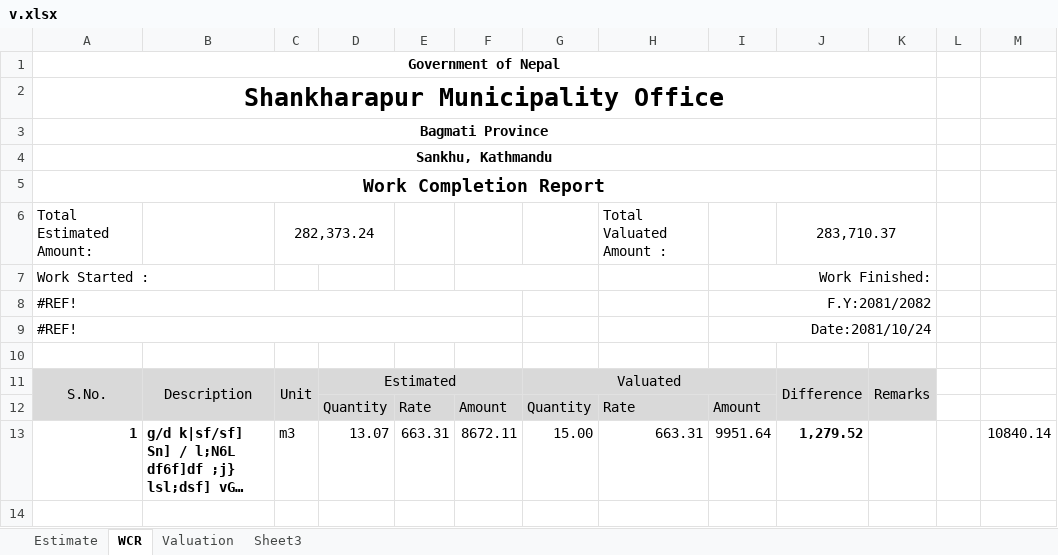
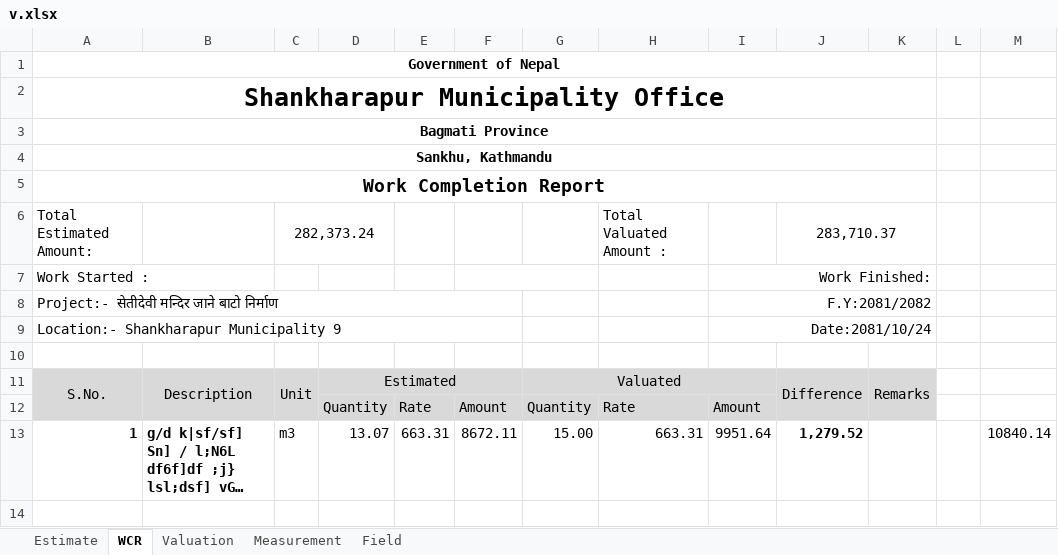
Before and after one commit to suwalcrystal/ofc, an Excel workbook: ofc/estimates/bhaipari 250000 setidevi mandir/v.xlsx, sheet WCR, drawn as a sheet; only a part is shown; long unchanged cells end in …; values as stored, in another font and other column widths than the file's, no borders; the diff names each change by its address in the sheet, - before the commit and + after, or states it on an @@ line.

```diff
--- a/ofc/estimates/bhaipari 250000 setidevi mandir/v.xlsx (sheet WCR)
+++ b/ofc/estimates/bhaipari 250000 setidevi mandir/v.xlsx (sheet WCR)
-sheet tab: Sheet3
+sheet tab: Field
+sheet tab: Measurement
-A8: #REF!
+A8: Project:- सेतीदेवी मन्दिर जाने बाटो निर्माण
-A9: #REF!
+A9: Location:- Shankharapur Municipality 9
```
Also changed, not shown: ofc/2081_82 yojana haru.xlsx, ofc/estimates/Baniyaa gaun/v.xlsx, 12 other files.
